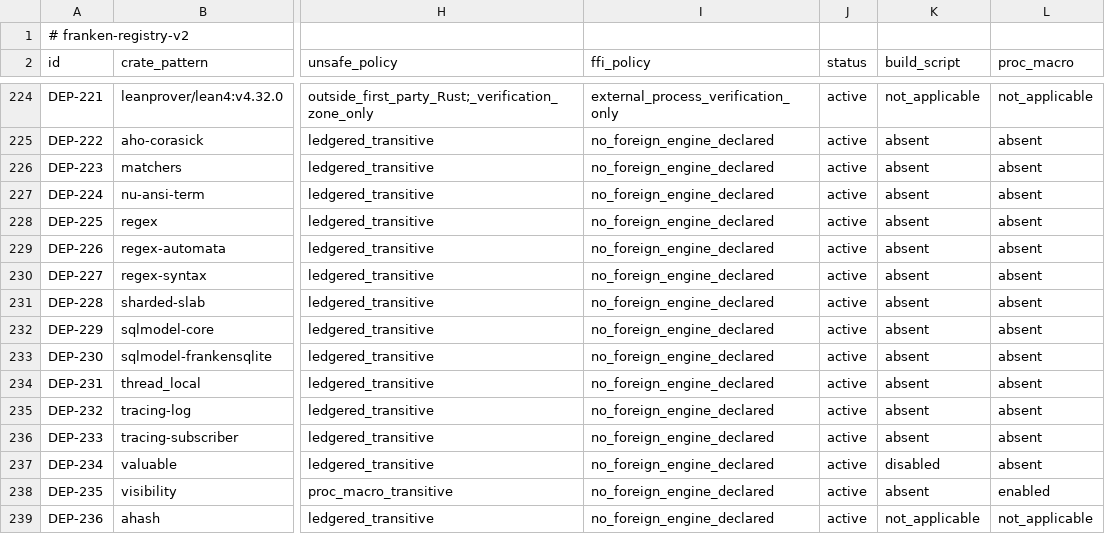
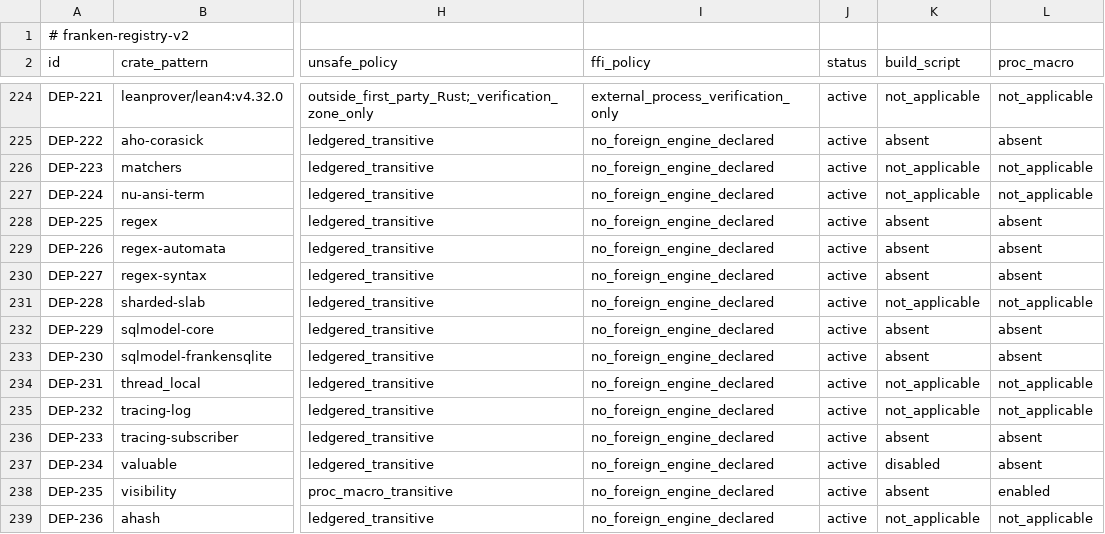
Before and after one commit to Dicklesworthstone/frankengit, a TSV file: registries/dependency_policy.tsv, drawn as a sheet; only a part is shown, gaps mark what is left out; the diff names each change by its address in the sheet, - before the commit and + after, or states it on an @@ line.

Commit message:
chore(deps): update locks and dependency policy for sqlmodel 0.4.2
Synchronize Cargo.lock, constellation.lock, and dependency_policy.tsv for
sqlmodel-core and sqlmodel-frankensqlite 0.4.2 dependency upgrades, pruning
unused tracing transitive dependencies and updating transitive unsafe digests
and admission status.

Co-Authored-By: Antigravity <antigravity@google.com>

```diff
--- a/registries/dependency_policy.tsv
+++ b/registries/dependency_policy.tsv
-K226:K227 (build_script): absent
+K226:K227 (build_script): not_applicable
-L226:L227 (proc_macro): absent
+L226:L227 (proc_macro): not_applicable
-K231 (build_script): absent
+K231 (build_script): not_applicable
-L231 (proc_macro): absent
+L231 (proc_macro): not_applicable
-K234:K235 (build_script): absent
+K234:K235 (build_script): not_applicable
-L234:L235 (proc_macro): absent
+L234:L235 (proc_macro): not_applicable
```
Also changed, not shown: 2 other files.
